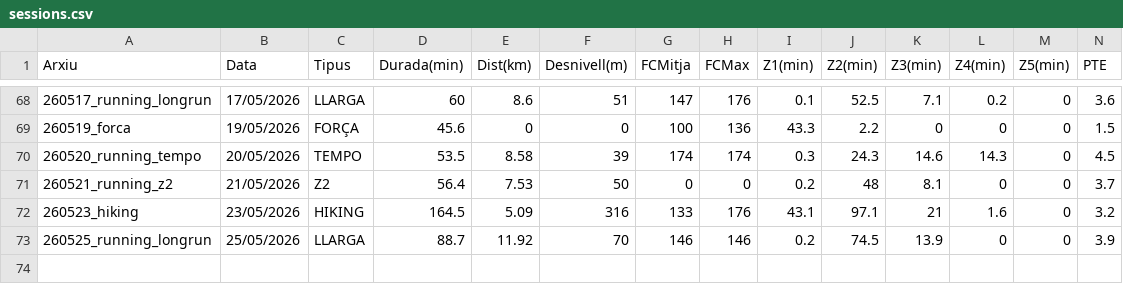
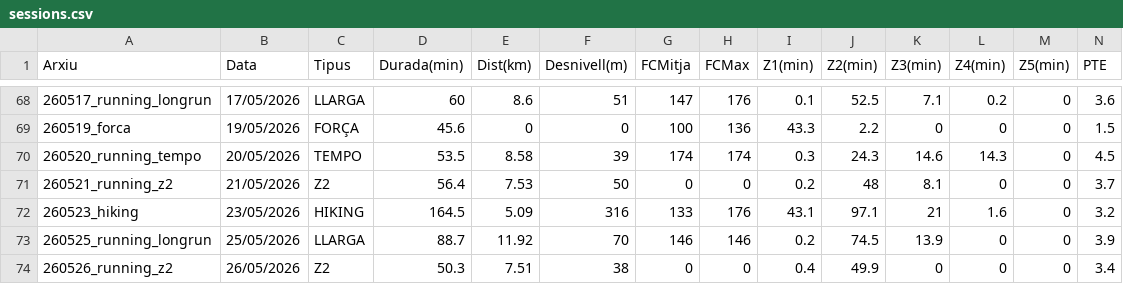
Before and after one commit to BIRPauSorrosal/suunto-coach-parser, a CSV file: docs/data/sessions.csv, drawn as a sheet; only a part is shown, gaps mark what is left out; rows hold the shown columns only; the diff names each change by its address in the sheet, - before the commit and + after, or states it on an @@ line.

Commit message:
[dashboard] Afegides 26/5/2026 sessions via uploader

```diff
--- a/docs/data/sessions.csv
+++ b/docs/data/sessions.csv
+row 74: 260526_running_z2 | 26/05/2026 | Z2 | 50.3 | 7.51 | 38 | 0 | 0 | 0.4 | 49.9 | 0 | 0 | 0 | 3.4
```
